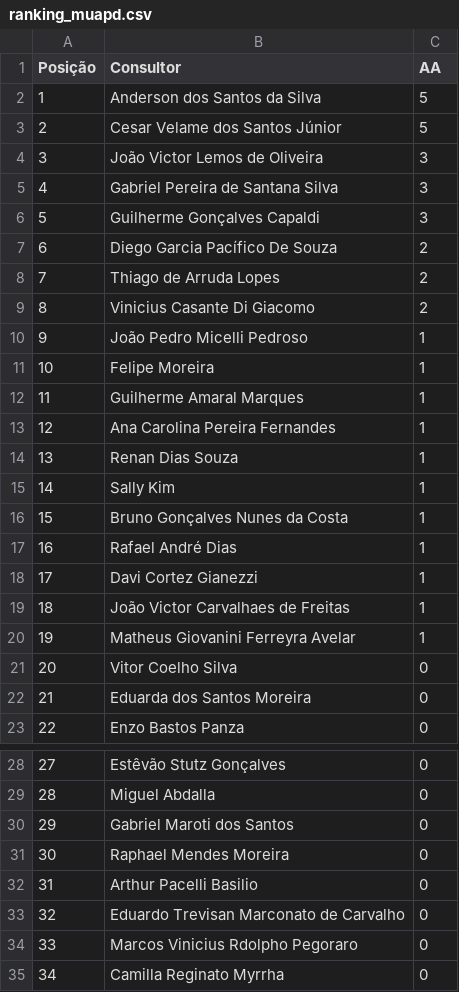
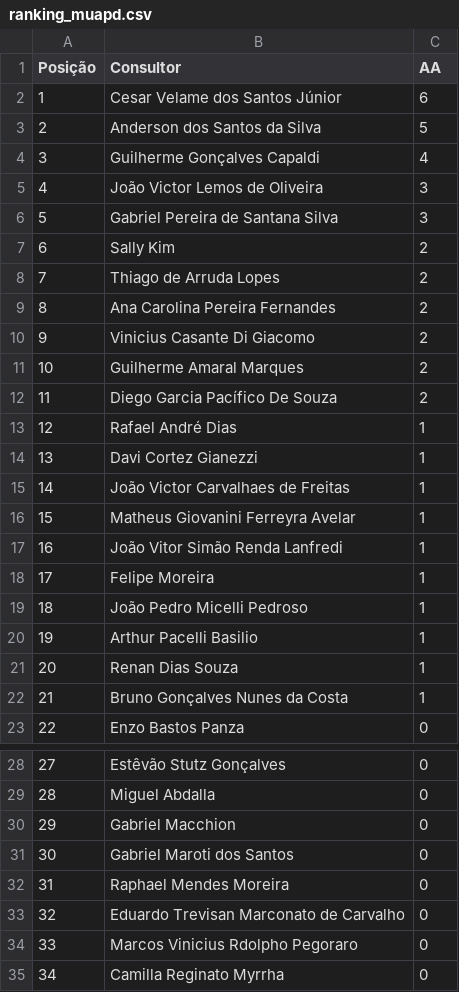
Before and after one commit to sprietootero/gestaoavista-sp1, a CSV file: ranking_muapd.csv, drawn as a sheet; only a part is shown, gaps mark what is left out; removed rows and columns are numbered as before the commit, all else as after; the diff names each change by its address in the sheet, - before the commit and + after, or states it on an @@ line.

```diff
--- a/ranking_muapd.csv
+++ b/ranking_muapd.csv
+row 2: 1 | Cesar Velame dos Santos Júnior | 6
@@ column A (Posição) renumbered between rows 3 and 32 @@
-row 3: 2 | Cesar Velame dos Santos Júnior | 5
+row 4: 3 | Guilherme Gonçalves Capaldi | 4
-row 6: 5 | Guilherme Gonçalves Capaldi | 3
+row 7: 6 | Sally Kim | 2
+row 9: 8 | Ana Carolina Pereira Fernandes | 2
@@ row 9 moved to row 10: 9 @@
+row 11: 10 | Guilherme Amaral Marques | 2
-row 12: 11 | Guilherme Amaral Marques | 1
-row 13: 12 | Ana Carolina Pereira Fernandes | 1
-row 15: 14 | Sally Kim | 1
@@ row 21 moved to row 71: 70 @@
@@ row 22 moved to row 72: 71 @@
+row 17: 16 | João Vitor Simão Renda Lanfredi | 1
@@ row 11 moved to row 18: 17 @@
@@ row 10 moved to row 19: 18 @@
+row 20: 19 | Arthur Pacelli Basilio | 1
@@ row 14 moved to row 21: 20 @@
@@ row 16 moved to row 22: 21 @@
+row 30: 29 | Gabriel Macchion | 0
-row 32: 31 | Arthur Pacelli Basilio | 0
```
Also changed, not shown: dados_extraidos.csv, ranking_7dias.csv, 1 other file.
